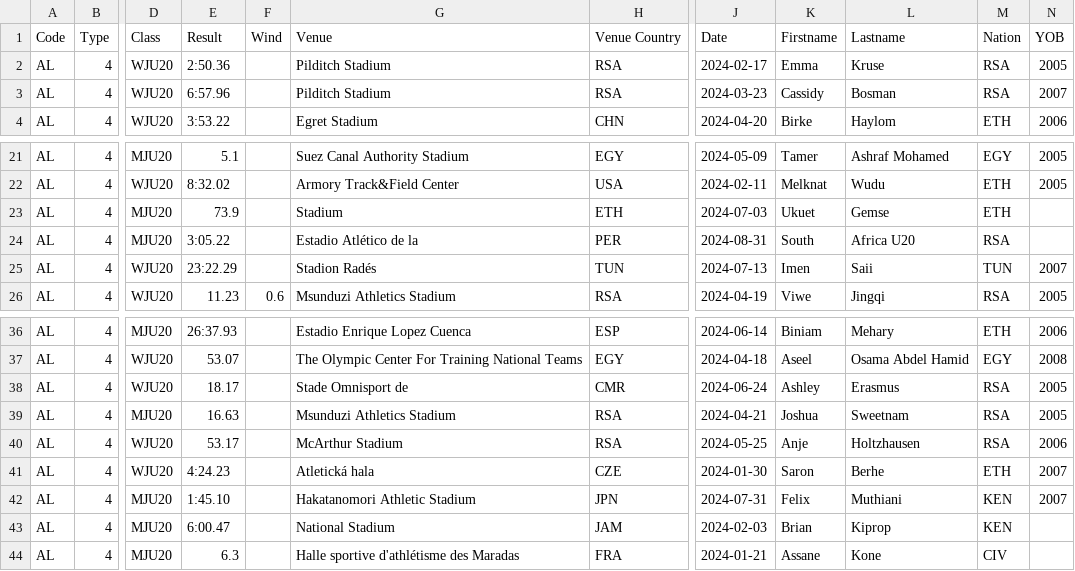
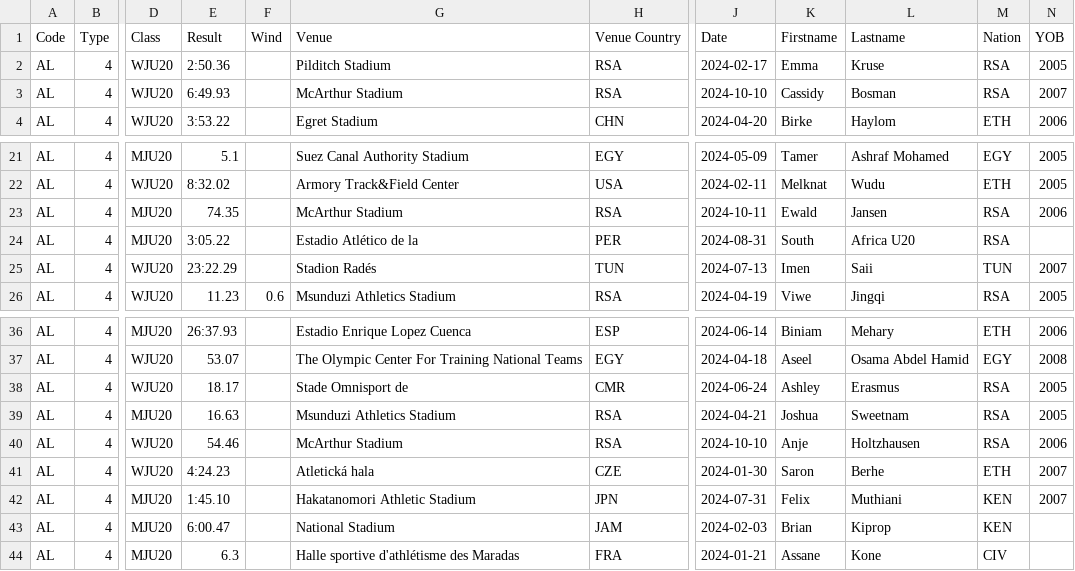
Before and after one commit to nimarion/records, a CSV file: leads/u20/area.csv, drawn as a sheet; only a part is shown, gaps mark what is left out; the diff names each change by its address in the sheet, - before the commit and + after, or states it on an @@ line.

```diff
--- a/leads/u20/area.csv
+++ b/leads/u20/area.csv
-E3 (Result): 6:57.96
+E3 (Result): 6:49.93
-G3 (Venue): Pilditch Stadium
+G3 (Venue): McArthur Stadium
-J3 (Date): 2024-03-23
+J3 (Date): 2024-10-10
-E23 (Result): 73.9
+E23 (Result): 74.35
-G23 (Venue): Stadium
+G23 (Venue): McArthur Stadium
-H23 (Venue Country): ETH
+H23 (Venue Country): RSA
-J23 (Date): 2024-07-03
+J23 (Date): 2024-10-11
-K23 (Firstname): Ukuet
+K23 (Firstname): Ewald
-L23 (Lastname): Gemse
+L23 (Lastname): Jansen
-M23 (Nation): ETH
+M23 (Nation): RSA
-N23 (YOB): (empty)
+N23 (YOB): 2006
-E40 (Result): 53.17
+E40 (Result): 54.46
-J40 (Date): 2024-05-25
+J40 (Date): 2024-10-10
```
Also changed, not shown: leads/senior/area.csv.
